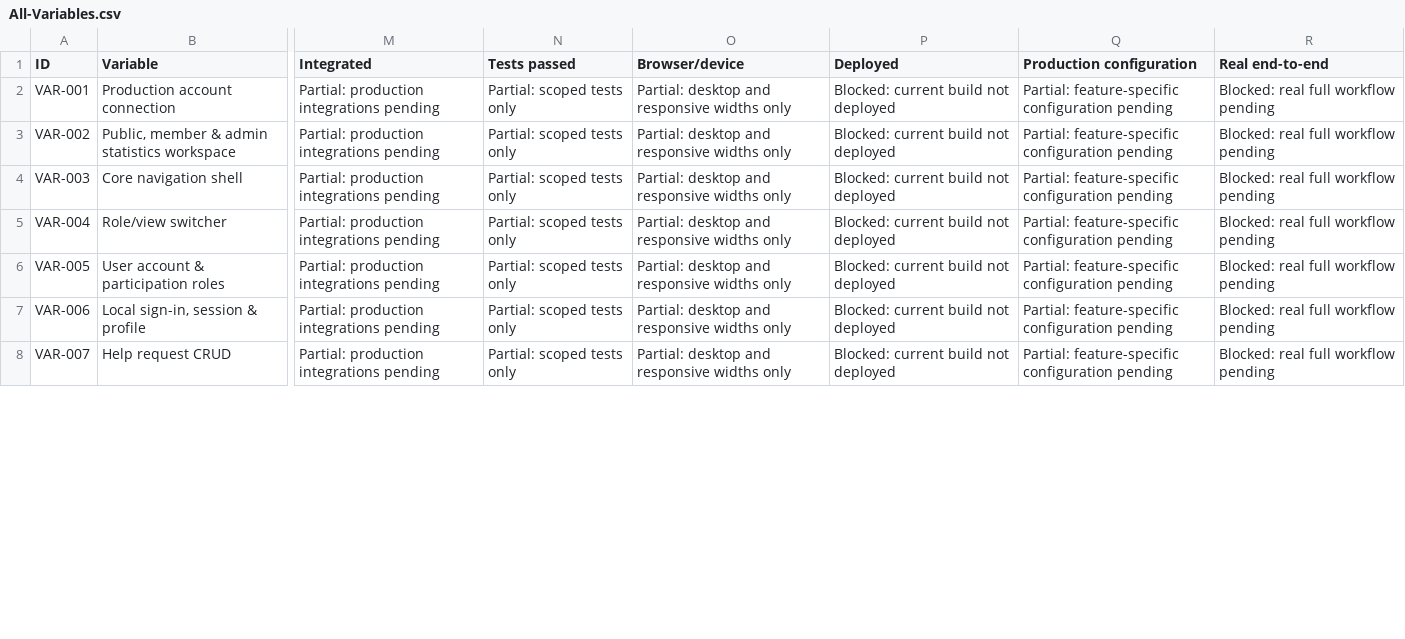
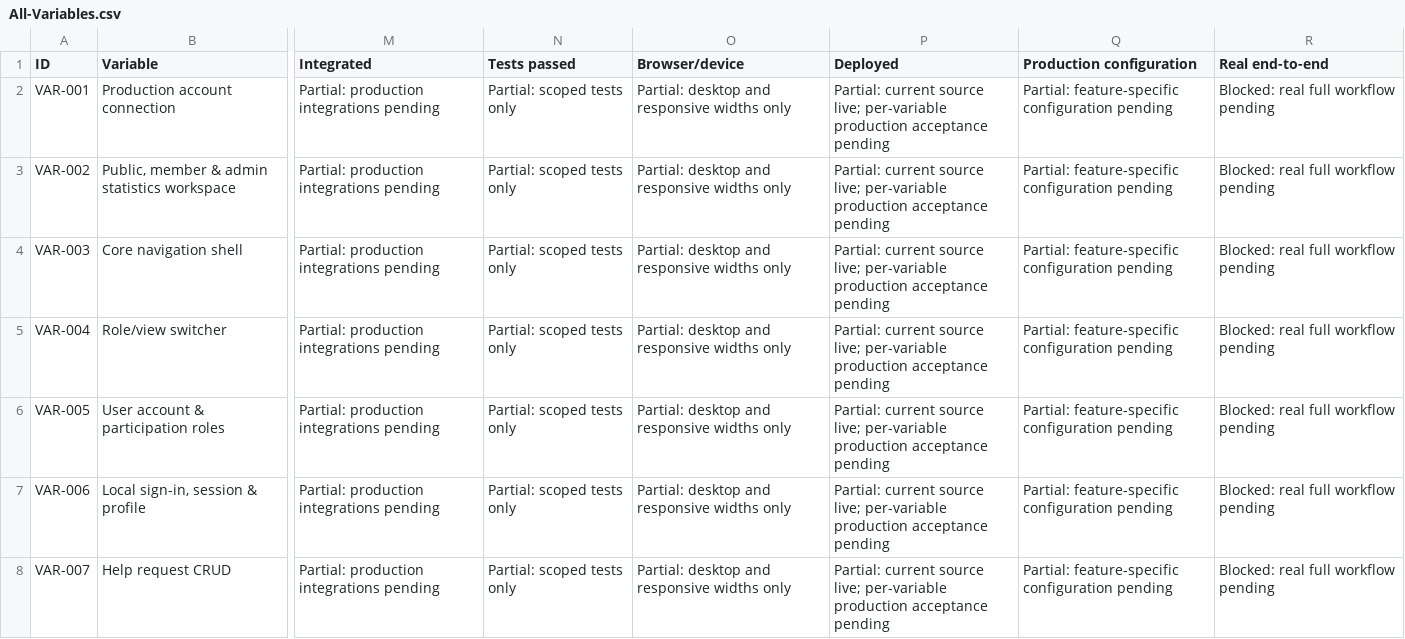
Before and after one commit to tanpromobiletire-ship-it/Asharf-ul-Makhlook, a CSV file: reports/All-Variables.csv, drawn as a sheet; only a part is shown, gaps mark what is left out; the diff covers the shown part only; the diff names each change by its address in the sheet, - before the commit and + after, or states it on an @@ line.

Commit message:
Record Asharf live publication and conversion-feed limitation

```diff
--- a/reports/All-Variables.csv
+++ b/reports/All-Variables.csv
-P2:P8 (Deployed): Blocked: current build not deployed
+P2:P8 (Deployed): Partial: current source live; per-variable production acceptance pending
```
Also changed, not shown: 131 edited cells elsewhere in this file, 5 other files.
